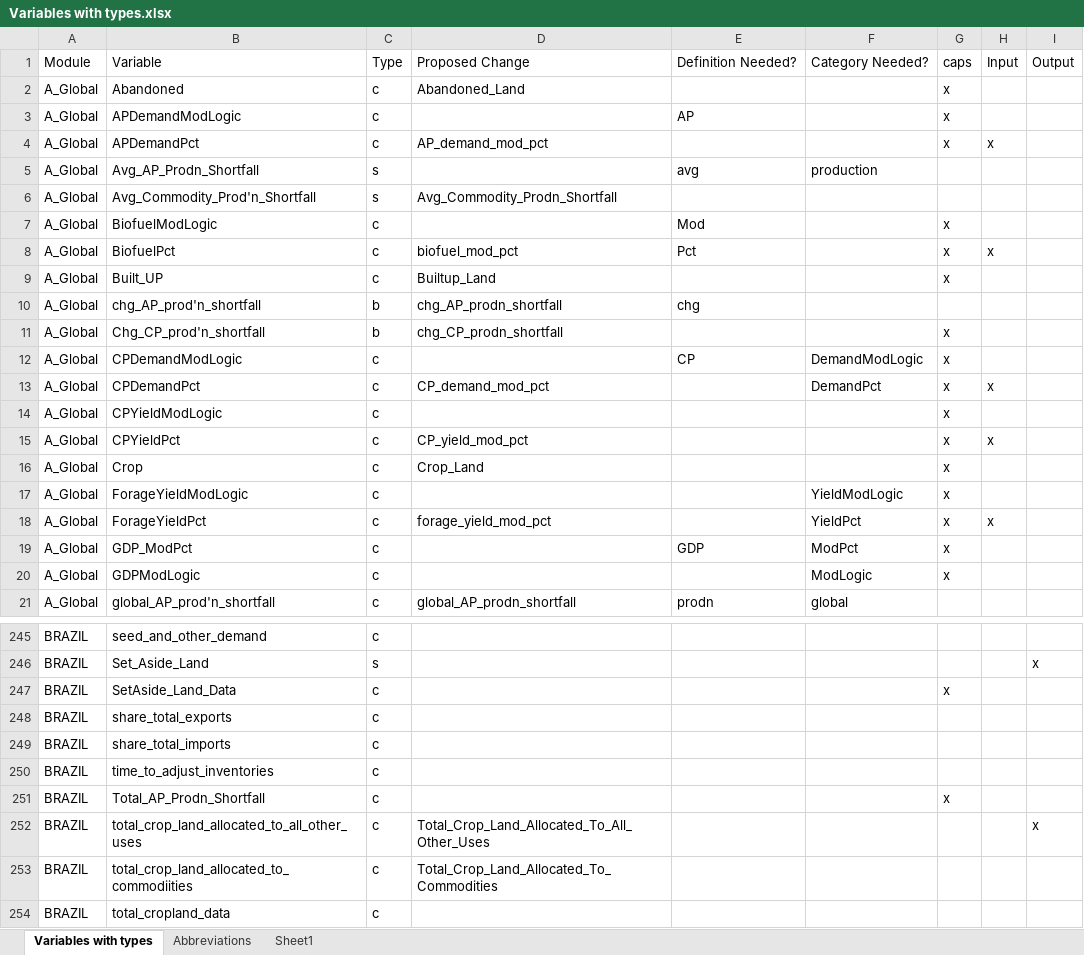
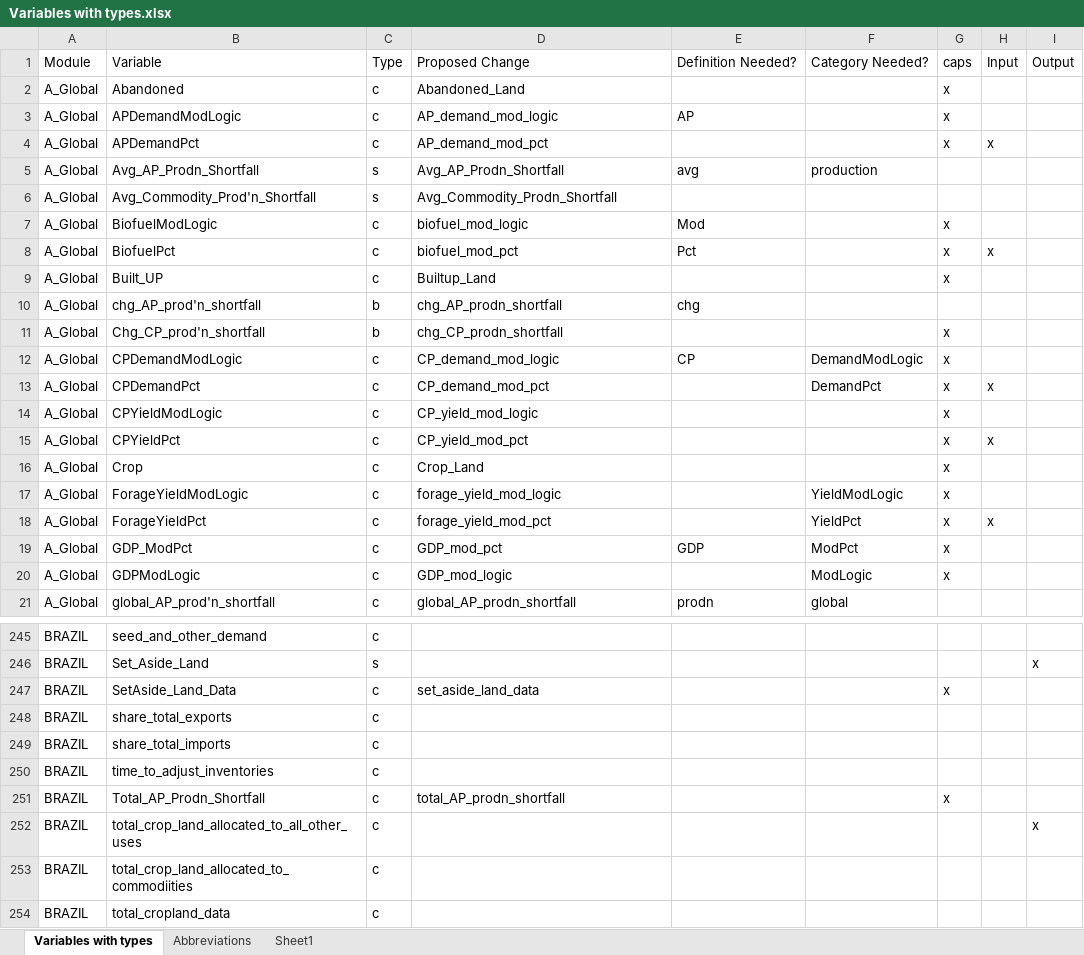
Before and after one commit to NREL/bioluc, an Excel workbook: testing/Variables with types.xlsx, sheet Variables with types, drawn as a sheet; only a part is shown, gaps mark what is left out; values as stored, in another font and other column widths than the file's, no borders; the diff covers the shown part only; the diff names each change by its address in the sheet, - before the commit and + after, or states it on an @@ line.

Commit message:
added proposed variable changes in response to issues #6 and #8

```diff
--- a/testing/Variables with types.xlsx (sheet Variables with types)
+++ b/testing/Variables with types.xlsx (sheet Variables with types)
-D3: (empty)
+D3: AP_demand_mod_logic
-D5: (empty)
+D5: Avg_AP_Prodn_Shortfall
-D7: (empty)
+D7: biofuel_mod_logic
-D12: (empty)
+D12: CP_demand_mod_logic
-D14: (empty)
+D14: CP_yield_mod_logic
-D17: (empty)
+D17: forage_yield_mod_logic
-D19: (empty)
+D19: GDP_mod_pct
-D20: (empty)
+D20: GDP_mod_logic
-D247: (empty)
+D247: set_aside_land_data
-D251: (empty)
+D251: total_AP_prodn_shortfall
-D252: Total_Crop_Land_Allocated_To_All_Other_Uses
+D252: (empty)
-D253: Total_Crop_Land_Allocated_To_Commodities
+D253: (empty)
```
Also changed, not shown: 55 edited cells elsewhere in this sheet.
